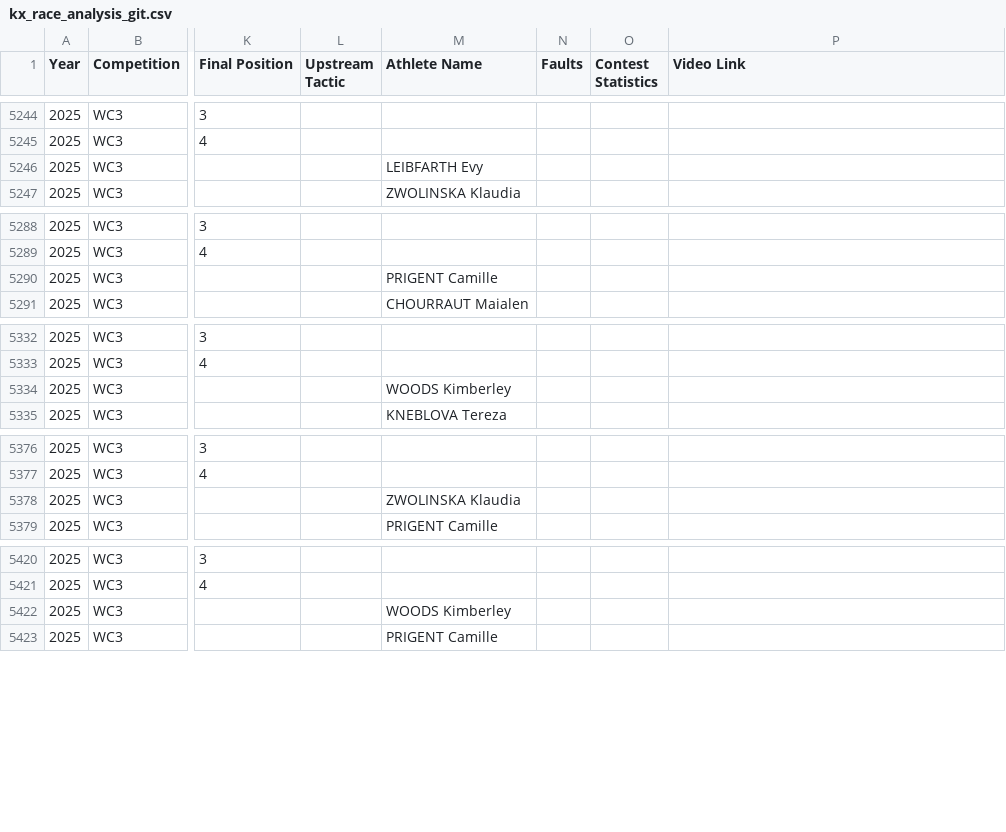
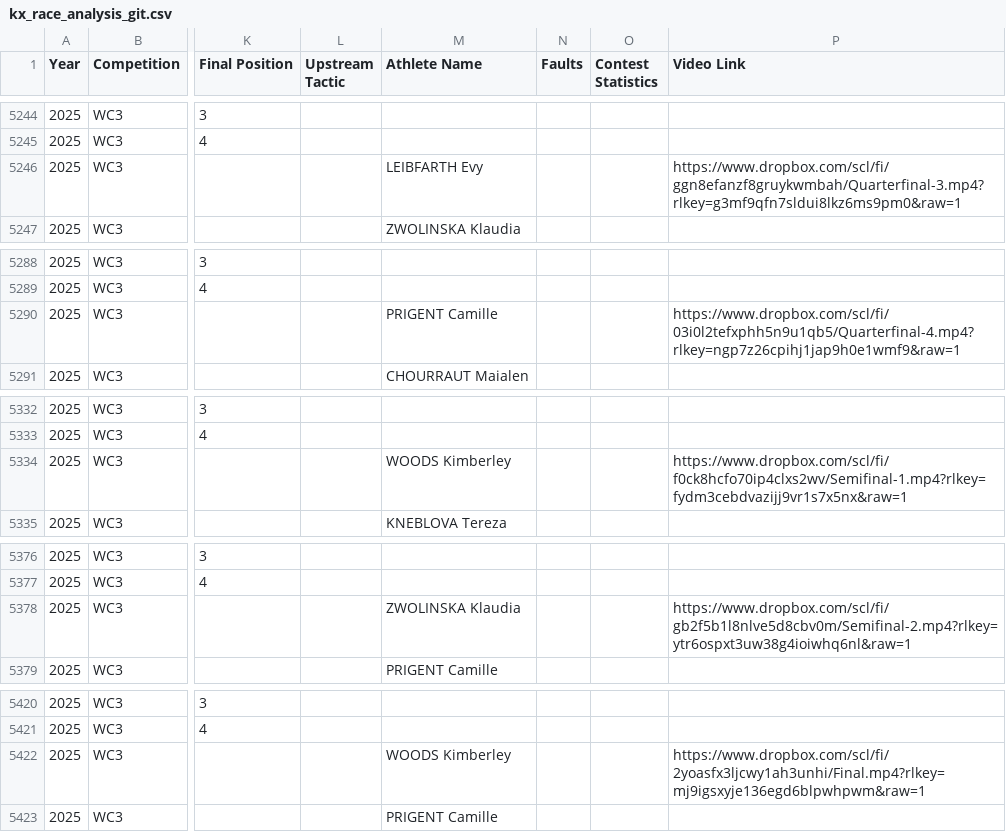
Before and after one commit to katrina-sutherland/kx_tagger, a CSV file: data/kx_race_analysis_git.csv, drawn as a sheet; only a part is shown, gaps mark what is left out; the diff covers the shown part only; the diff names each change by its address in the sheet, - before the commit and + after, or states it on an @@ line.

```diff
--- a/data/kx_race_analysis_git.csv
+++ b/data/kx_race_analysis_git.csv
-P5246 (Video Link): (empty)
+P5246 (Video Link): https://www.dropbox.com/scl/fi/ggn8efanzf8gruykwmbah/Quarterfinal-3.mp4?rlkey=g3mf9qfn7sldui8lkz6ms9pm0&raw=1
-P5290 (Video Link): (empty)
+P5290 (Video Link): https://www.dropbox.com/scl/fi/03i0l2tefxphh5n9u1qb5/Quarterfinal-4.mp4?rlkey=ngp7z26cpihj1jap9h0e1wmf9&raw=1
-P5334 (Video Link): (empty)
+P5334 (Video Link): https://www.dropbox.com/scl/fi/f0ck8hcfo70ip4clxs2wv/Semifinal-1.mp4?rlkey=fydm3cebdvazijj9vr1s7x5nx&raw=1
-P5378 (Video Link): (empty)
+P5378 (Video Link): https://www.dropbox.com/scl/fi/gb2f5b1l8nlve5d8cbv0m/Semifinal-2.mp4?rlkey=ytr6ospxt3uw38g4ioiwhq6nl&raw=1
-P5422 (Video Link): (empty)
+P5422 (Video Link): https://www.dropbox.com/scl/fi/2yoasfx3ljcwy1ah3unhi/Final.mp4?rlkey=mj9igsxyje136egd6blpwhpwm&raw=1
```
Also changed, not shown: 10 edited cells elsewhere in this file.
